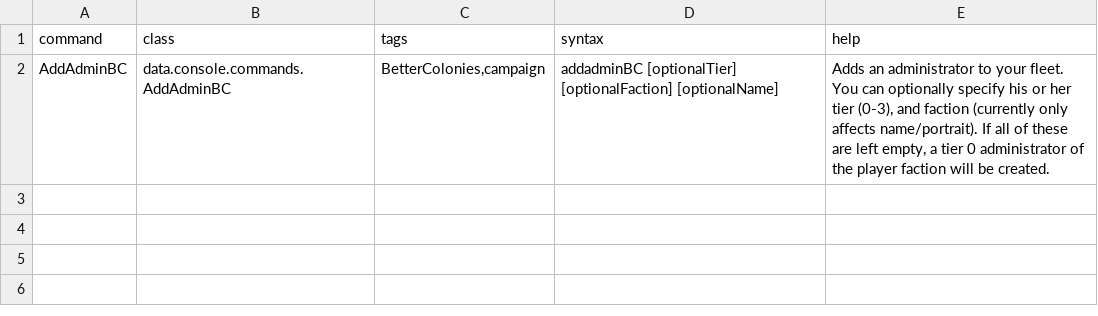
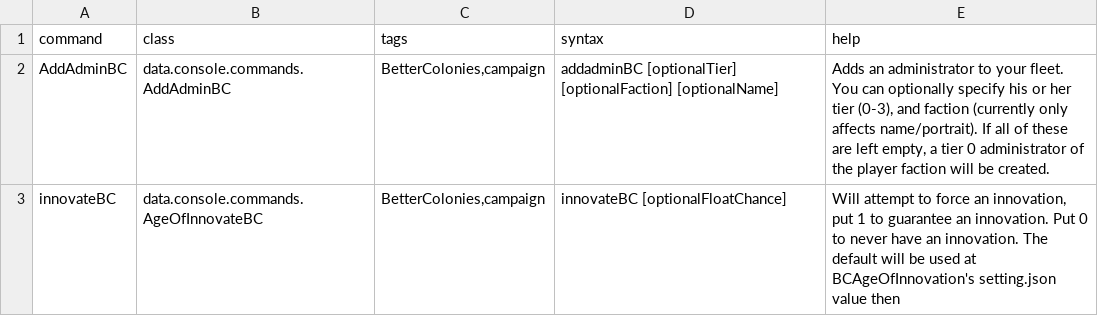
Before and after one commit to TechpriestEnginseer/solid-winner2, a CSV file: data/console/commands.csv, drawn as a sheet.

Commit message:
1.82
- Added console command innovateBC, that will proc the Age of Innovation.
- Fixed those pestering Luddic missionaries from being ignored.

```diff
--- a/data/console/commands.csv
+++ b/data/console/commands.csv
@@ -2 +2,2 @@ command,class,tags,syntax,help
 AddAdminBC,data.console.commands.AddAdminBC,"BetterColonies,campaign",addadminBC [optionalTier] [optionalFaction] [optionalName],"Adds an administrator to your fleet. You can optionally specify his or her tier (0-3), and faction (currently only affects name/portrait). If all of these are left empty, a tier 0 administrator of the player faction will be created."
+innovateBC,data.console.commands.AgeOfInnovateBC,"BetterColonies,campaign",innovateBC [optionalFloatChance],"Will attempt to force an innovation, put 1 to guarantee an innovation. Put 0 to never have an innovation. The default will be used at BCAgeOfInnovation's setting.json value  then"
```
Also changed, not shown: data/campaign/rules.csv, 4 other files.
